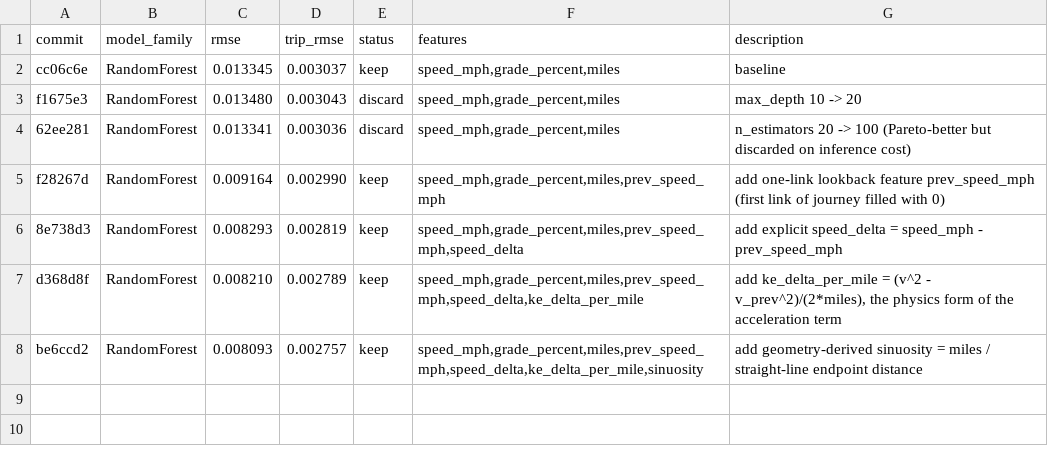
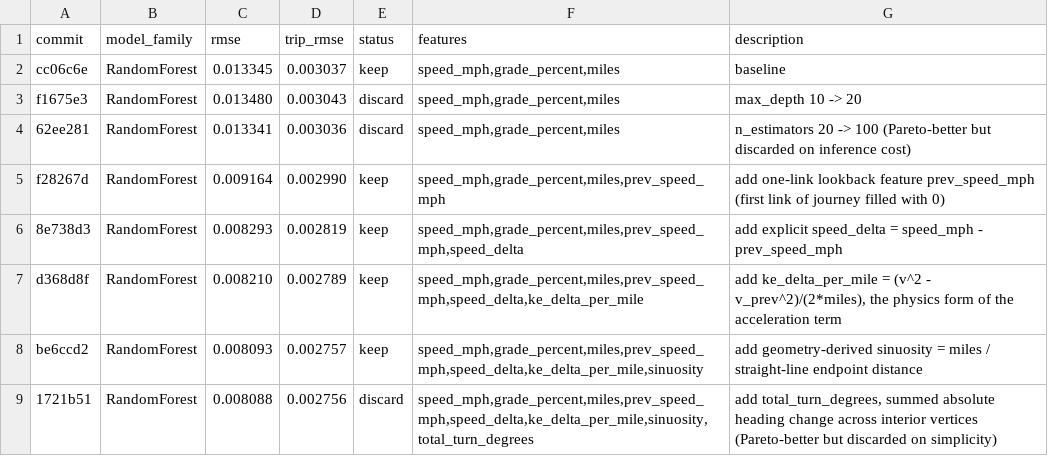
Before and after one commit to NatLabRockies/teta-autoresearch-powertrain, a TSV file: results/results-bev-aug26.tsv, drawn as a sheet.

Commit message:
revert exp7: 0.05% gain not worth 25 lines of turn-angle math

```diff
--- a/results/results-bev-aug26.tsv
+++ b/results/results-bev-aug26.tsv
@@ -8 +8,2 @@ d368d8f	RandomForest	0.008210	0.002789	keep	speed_mph,grade_percent,miles,prev_s
 be6ccd2	RandomForest	0.008093	0.002757	keep	speed_mph,grade_percent,miles,prev_speed_mph,speed_delta,ke_delta_per_mile,sinuosity	add geometry-derived sinuosity = miles / straight-line endpoint distance
+1721b51	RandomForest	0.008088	0.002756	discard	speed_mph,grade_percent,miles,prev_speed_mph,speed_delta,ke_delta_per_mile,sinuosity,total_turn_degrees	add total_turn_degrees, summed absolute heading change across interior vertices (Pareto-better but discarded on simplicity)
```
Also changed, not shown: 2 other files.
